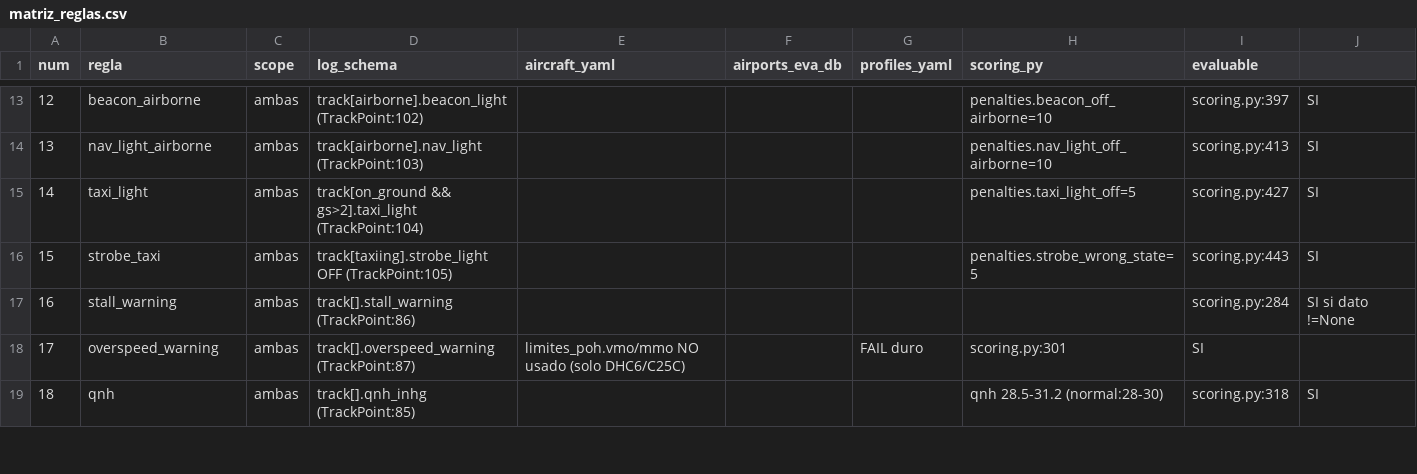
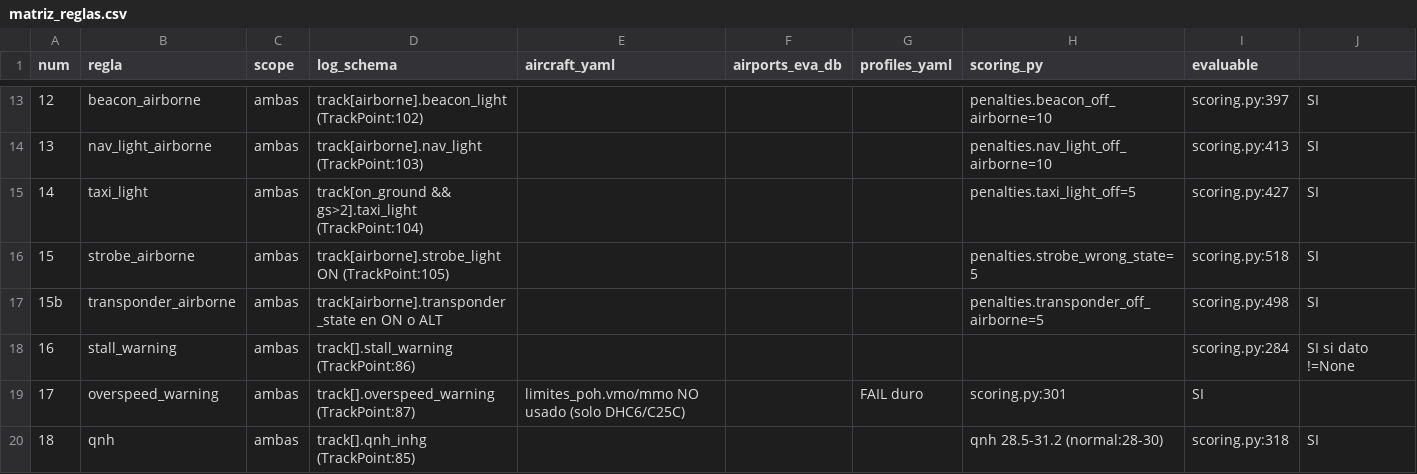
Before and after one commit to ingaigormail/eva, a CSV file: docs/matriz_reglas.csv, drawn as a sheet; only a part is shown, gaps mark what is left out.

```diff
--- a/docs/matriz_reglas.csv
+++ b/docs/matriz_reglas.csv
@@ -15,3 +15,4 @@ num;regla;scope;log_schema;aircraft_yaml;airports_eva_db;profiles_yaml;scoring_p
 14;taxi_light;ambas;track[on_ground && gs>2].taxi_light (TrackPoint:104);;;;penalties.taxi_light_off=5;scoring.py:427;SI
-15;strobe_taxi;ambas;track[taxiing].strobe_light OFF (TrackPoint:105);;;;penalties.strobe_wrong_state=5;scoring.py:443;SI
+15;strobe_airborne;ambas;track[airborne].strobe_light ON (TrackPoint:105);;;;penalties.strobe_wrong_state=5;scoring.py:518;SI
+15b;transponder_airborne;ambas;track[airborne].transponder_state en ON o ALT;;;;penalties.transponder_off_airborne=5;scoring.py:498;SI
 16;stall_warning;ambas;track[].stall_warning (TrackPoint:86);;;;;scoring.py:284;SI si dato !=None
```
Also changed, not shown: docs/reglas_puntuacion_completa.csv, 13 other files.
